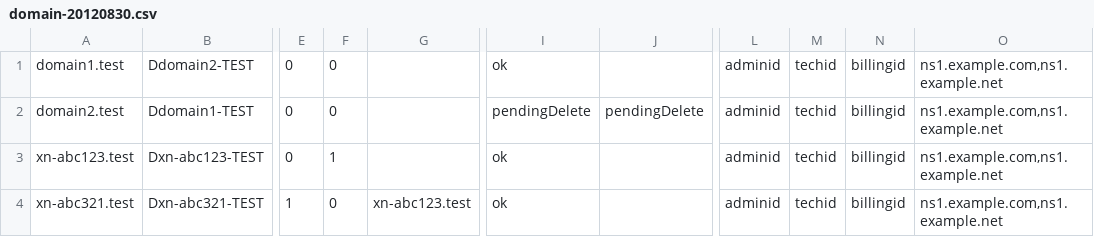
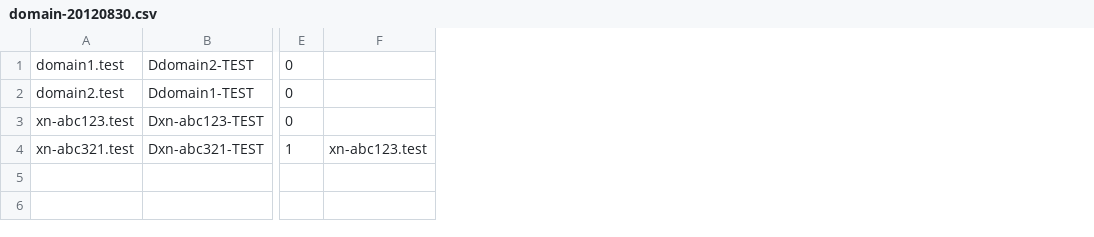
Before and after one commit to james-f-gould/Domain-Name-Registration-Data-CSV-Objects-Mapping, a CSV file: samples/domain-20120830.csv, drawn as a sheet; only a part is shown, gaps mark what is left out; the diff names each change by its address in the sheet, - before the commit and + after, or states it on an @@ line.

```diff
--- a/samples/domain-20120830.csv
+++ b/samples/domain-20120830.csv
-column F, rows 1-4: 0 | 0 | 1 | 0
-column I, rows 1-4: ok | pendingDelete | ok | ok
-column J, row 2: pendingDelete
-column L, rows 1-4: all adminid
-column M, rows 1-4: all techid
-column N, rows 1-4: all billingid
-column O, rows 1-4: all ns1.example.com,ns1.example.net
```
Also changed, not shown: 1 other file.
